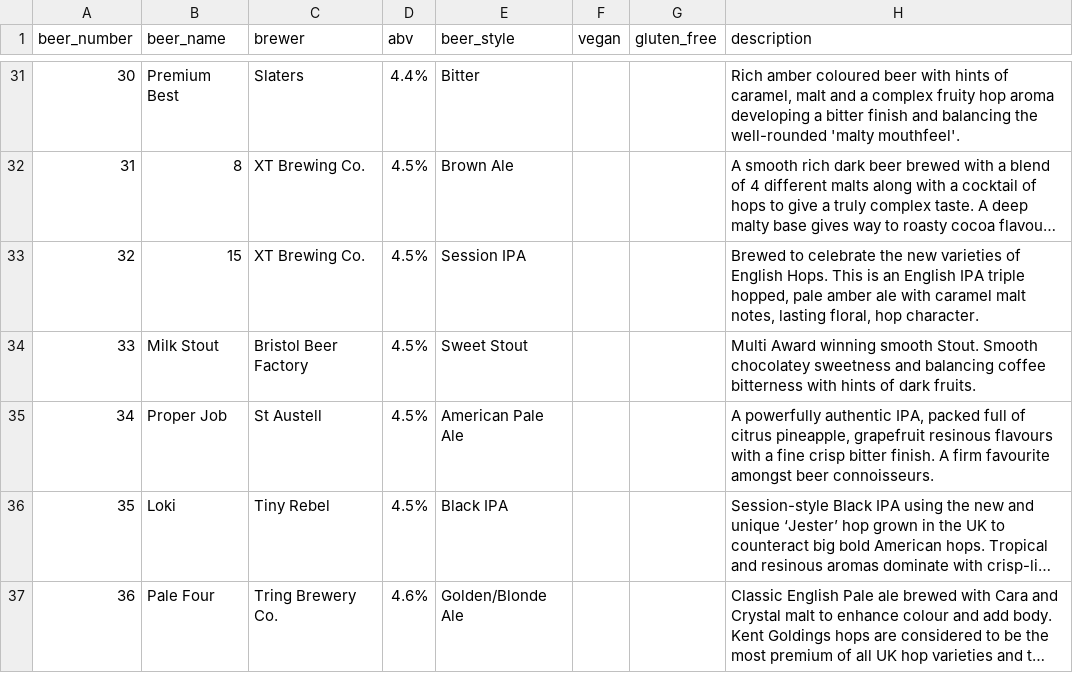
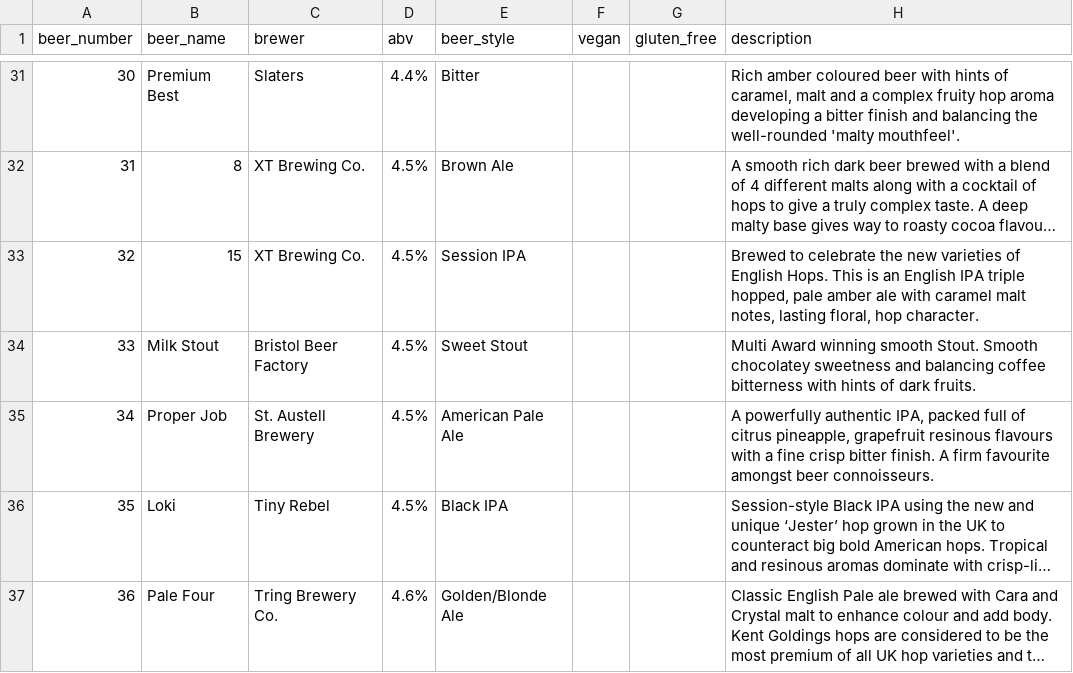
Before and after one commit to guyfawcus/beer-fest.js, a CSV file: public/downloads/ACBF5-2016.csv, drawn as a sheet; only a part is shown, gaps mark what is left out; long unchanged cells end in …; the diff names each change by its address in the sheet, - before the commit and + after, or states it on an @@ line.

Commit message:
expand 'St Austell' to 'St. Austell Brewery'

```diff
--- a/public/downloads/ACBF5-2016.csv
+++ b/public/downloads/ACBF5-2016.csv
-C35 (brewer): St Austell
+C35 (brewer): St. Austell Brewery
```
